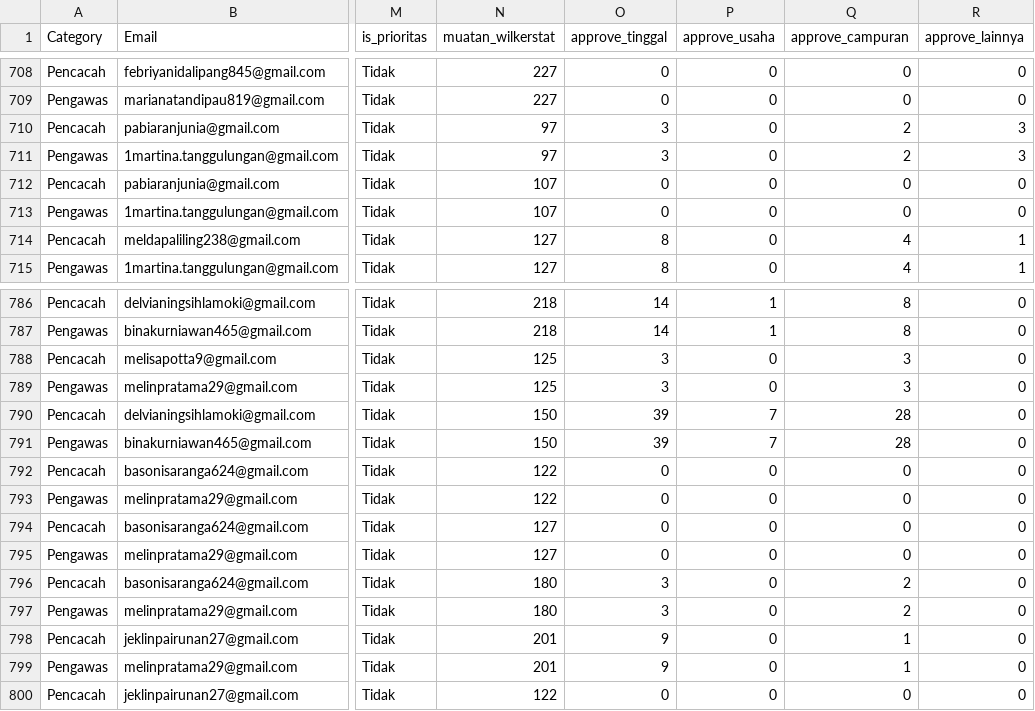
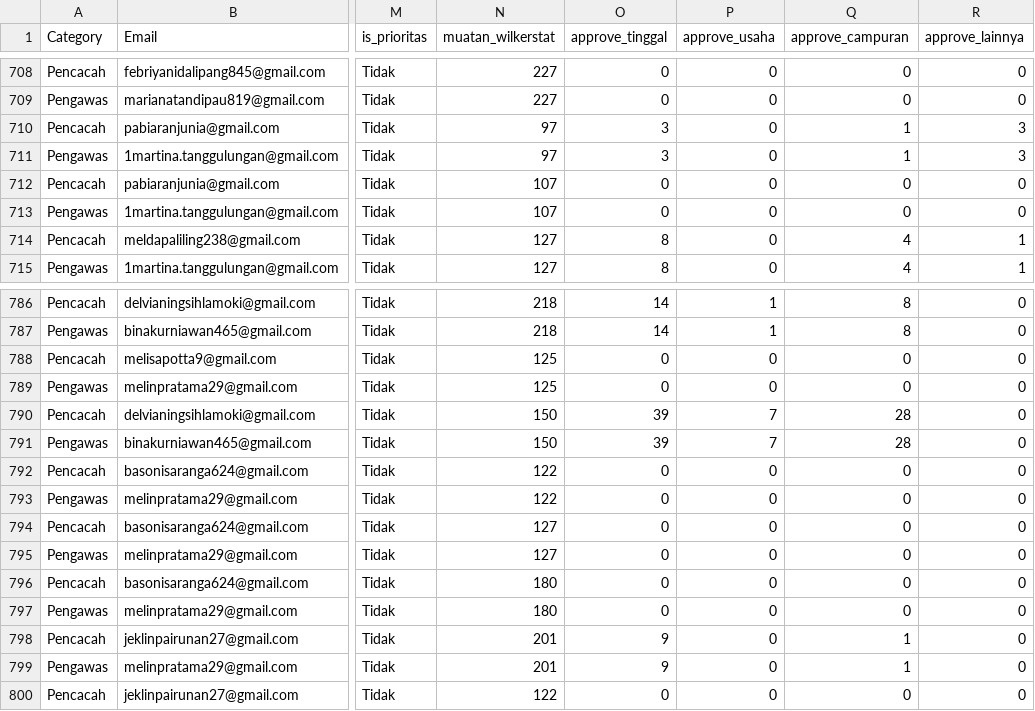
Before and after one commit to AndiAq06/dashboard-se2026-bpstorut, a CSV file: dashboard/public/dashboard_scraped_data.csv, drawn as a sheet; only a part is shown, gaps mark what is left out; the diff names each change by its address in the sheet, - before the commit and + after, or states it on an @@ line.

Commit message:
fix: replace old PPL emails with new ones in email_mitra.txt to correct active count

```diff
--- a/dashboard/public/dashboard_scraped_data.csv
+++ b/dashboard/public/dashboard_scraped_data.csv
-Q710:Q711 (approve_campuran): 2
+Q710:Q711 (approve_campuran): 1
-O788:O789 (approve_tinggal): 3
+O788:O789 (approve_tinggal): 0
-Q788:Q789 (approve_campuran): 3
+Q788:Q789 (approve_campuran): 0
-O796:O797 (approve_tinggal): 3
+O796:O797 (approve_tinggal): 0
-Q796:Q797 (approve_campuran): 2
+Q796:Q797 (approve_campuran): 0
```
Also changed, not shown: 3 other files.
